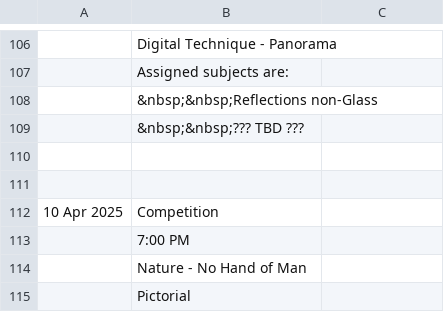
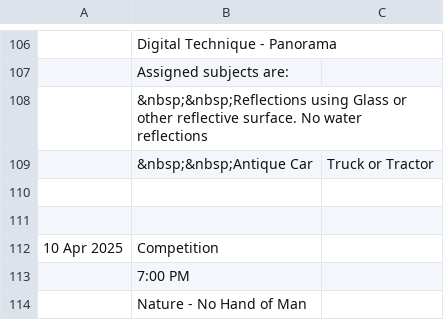
Before and after one commit to RayWallacePhotos/necc, a CSV file: MeetingsList.csv, drawn as a sheet; only a part is shown, gaps mark what is left out; the shorter side is filled out with more unchanged rows.

Commit message:
Reflections

```diff
--- a/MeetingsList.csv
+++ b/MeetingsList.csv
@@ -107,4 +107,4 @@
 , Assigned subjects are:
-,  &nbsp;&nbsp;Reflections non-Glass
-,  &nbsp;&nbsp;??? TBD ???
+,  &nbsp;&nbsp;Reflections using Glass or other reflective surface. No water reflections
+,  &nbsp;&nbsp;Antique Car, Truck or Tractor
 ,,
```
